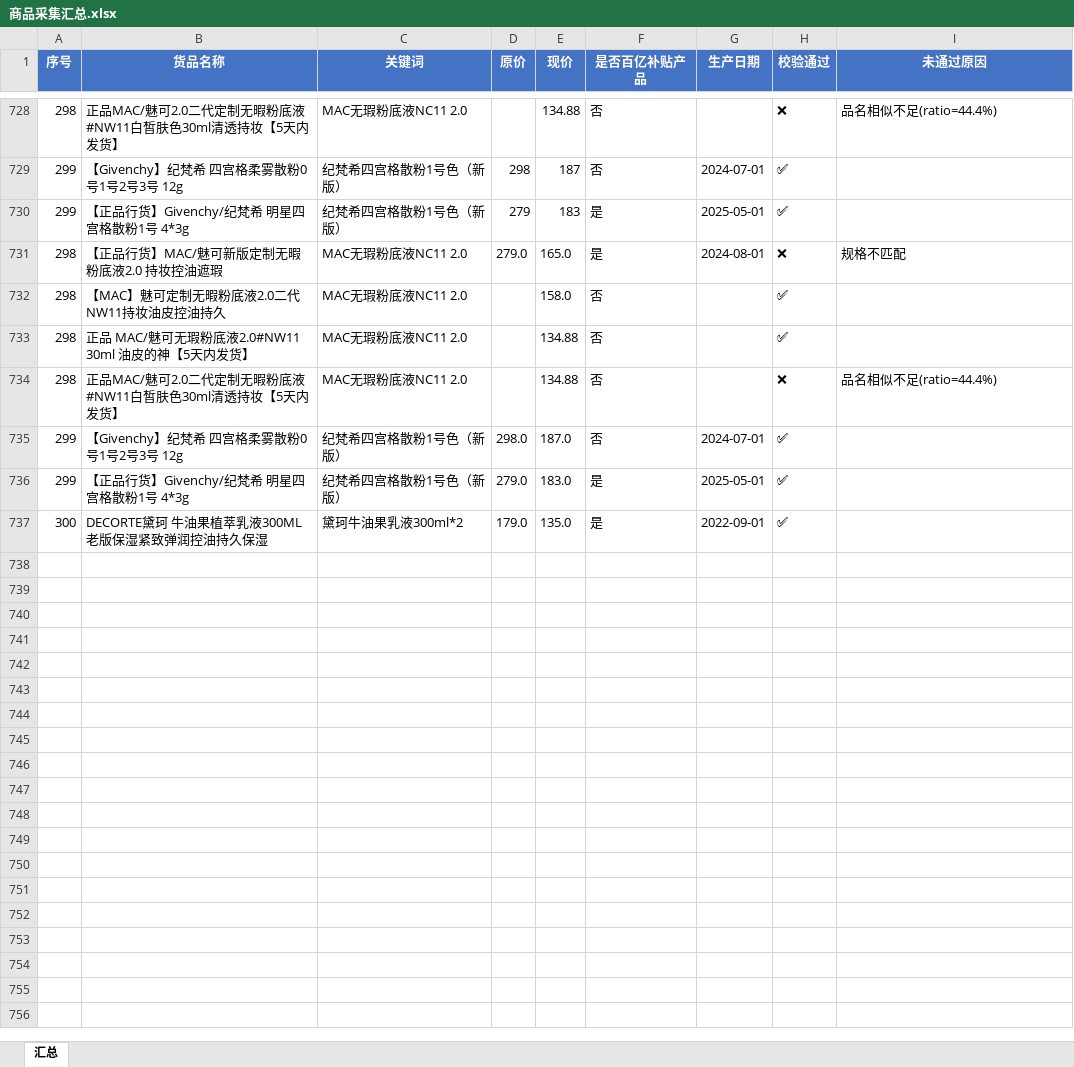
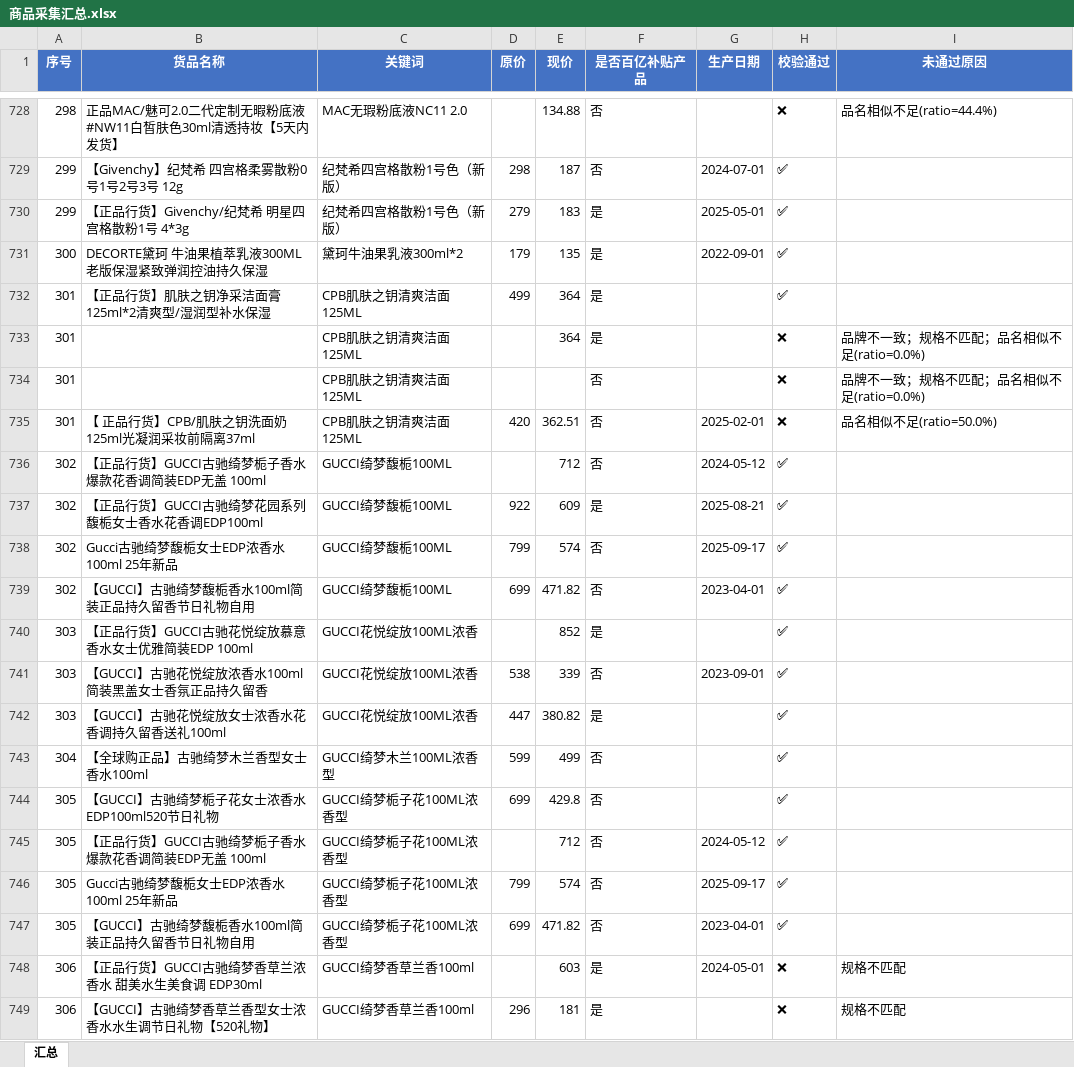
Before and after one commit to vampireli1900-dev/auto_product_collect, an Excel workbook: 商品采集汇总.xlsx, sheet 汇总, drawn as a sheet; only a part is shown, gaps mark what is left out; values as stored, in another font and other column widths than the file's, no borders; removed rows and columns are numbered as before the commit, all else as after; the diff covers the shown part only; the diff names each change by its address in the sheet, - before the commit and + after, or states it on an @@ line.

```diff
--- a/商品采集汇总.xlsx (sheet 汇总)
+++ b/商品采集汇总.xlsx (sheet 汇总)
-row 731: 298 | 【正品行货】MAC/魅可新版定制无暇粉底液2.0 持妆控油遮瑕 | MAC无瑕粉底液NC11 2.0 | 279.0 | 165.0 | 是 | 2024-08-01 | ❌ | 规格不匹配
-row 732: 298 | 【MAC】魅可定制无暇粉底液2.0二代NW11持妆油皮控油持久 | MAC无瑕粉底液NC11 2.0 |  | 158.0 | 否 |  | ✅
-row 733: 298 | 正品 MAC/魅可无瑕粉底液2.0#NW11 30ml 油皮的神【5天内发货】 | MAC无瑕粉底液NC11 2.0 |  | 134.88 | 否 |  | ✅
-row 734: 298 | 正品MAC/魅可2.0二代定制无暇粉底液#NW11白皙肤色30ml清透持妆【5天内发货】 | MAC无瑕粉底液NC11 2.0 |  | 134.88 | 否 |  | ❌ | 品名相似不足(ratio=44.4%)
-row 735: 299 | 【Givenchy】纪梵希 四宫格柔雾散粉0号1号2号3号 12g | 纪梵希四宫格散粉1号色（新版） | 298.0 | 187.0 | 否 | 2024-07-01 | ✅
-row 736: 299 | 【正品行货】Givenchy/纪梵希 明星四宫格散粉1号 4*3g | 纪梵希四宫格散粉1号色（新版） | 279.0 | 183.0 | 是 | 2025-05-01 | ✅
-D731 (原价): 179.0
+D731 (原价): 179
-E731 (现价): 135.0
+E731 (现价): 135
+row 732: 301 | 【正品行货】肌肤之钥净采洁面膏125ml*2清爽型/湿润型补水保湿 | CPB肌肤之钥清爽洁面125ML | 499 | 364 | 是 |  | ✅
+row 733: 301 |  | CPB肌肤之钥清爽洁面125ML |  | 364 | 是 |  | ❌ | 品牌不一致；规格不匹配；品名相似不足(ratio=0.0%)
+row 734: 301 |  | CPB肌肤之钥清爽洁面125ML |  |  | 否 |  | ❌ | 品牌不一致；规格不匹配；品名相似不足(ratio=0.0%)
+row 735: 301 | 【 正品行货】CPB/肌肤之钥洗面奶125ml光凝润采妆前隔离37ml | CPB肌肤之钥清爽洁面125ML | 420 | 362.51 | 否 | 2025-02-01 | ❌ | 品名相似不足(ratio=50.0%)
+row 736: 302 | 【正品行货】GUCCI古驰绮梦栀子香水爆款花香调简装EDP无盖 100ml | GUCCI绮梦馥栀100ML |  | 712 | 否 | 2024-05-12 | ✅
+row 737: 302 | 【正品行货】GUCCI古驰绮梦花园系列馥栀女士香水花香调EDP100ml | GUCCI绮梦馥栀100ML | 922 | 609 | 是 | 2025-08-21 | ✅
+row 738: 302 | Gucci古驰绮梦馥栀女士EDP浓香水100ml 25年新品 | GUCCI绮梦馥栀100ML | 799 | 574 | 否 | 2025-09-17 | ✅
+row 739: 302 | 【GUCCI】古驰绮梦馥栀香水100ml简装正品持久留香节日礼物自用 | GUCCI绮梦馥栀100ML | 699 | 471.82 | 否 | 2023-04-01 | ✅
+row 740: 303 | 【正品行货】GUCCI古驰花悦绽放慕意香水女士优雅简装EDP 100ml | GUCCI花悦绽放100ML浓香 |  | 852 | 是 |  | ✅
+row 741: 303 | 【GUCCI】古驰花悦绽放浓香水100ml简装黑盖女士香氛正品持久留香 | GUCCI花悦绽放100ML浓香 | 538 | 339 | 否 | 2023-09-01 | ✅
+row 742: 303 | 【GUCCI】古驰花悦绽放女士浓香水花香调持久留香送礼100ml | GUCCI花悦绽放100ML浓香 | 447 | 380.82 | 是 |  | ✅
+row 743: 304 | 【全球购正品】古驰绮梦木兰香型女士香水100ml | GUCCI绮梦木兰100ML浓香型 | 599 | 499 | 否 |  | ✅
+row 744: 305 | 【GUCCI】古驰绮梦栀子花女士浓香水EDP100ml520节日礼物 | GUCCI绮梦栀子花100ML浓香型 | 699 | 429.8 | 否 |  | ✅
+row 745: 305 | 【正品行货】GUCCI古驰绮梦栀子香水爆款花香调简装EDP无盖 100ml | GUCCI绮梦栀子花100ML浓香型 |  | 712 | 否 | 2024-05-12 | ✅
+row 746: 305 | Gucci古驰绮梦馥栀女士EDP浓香水100ml 25年新品 | GUCCI绮梦栀子花100ML浓香型 | 799 | 574 | 否 | 2025-09-17 | ✅
+row 747: 305 | 【GUCCI】古驰绮梦馥栀香水100ml简装正品持久留香节日礼物自用 | GUCCI绮梦栀子花100ML浓香型 | 699 | 471.82 | 否 | 2023-04-01 | ✅
+row 748: 306 | 【正品行货】GUCCI古驰绮梦香草兰浓香水 甜美水生美食调 EDP30ml | GUCCI绮梦香草兰香100ml |  | 603 | 是 | 2024-05-01 | ❌ | 规格不匹配
+row 749: 306 | 【GUCCI】古驰绮梦香草兰香型女士浓香水水生调节日礼物【520礼物】 | GUCCI绮梦香草兰香100ml | 296 | 181 | 是 |  | ❌ | 规格不匹配
```
Also changed, not shown: 172 added rows elsewhere in this sheet, 商品校验调试记录.xlsx, 搜索名单.xlsx, 3 other files.
